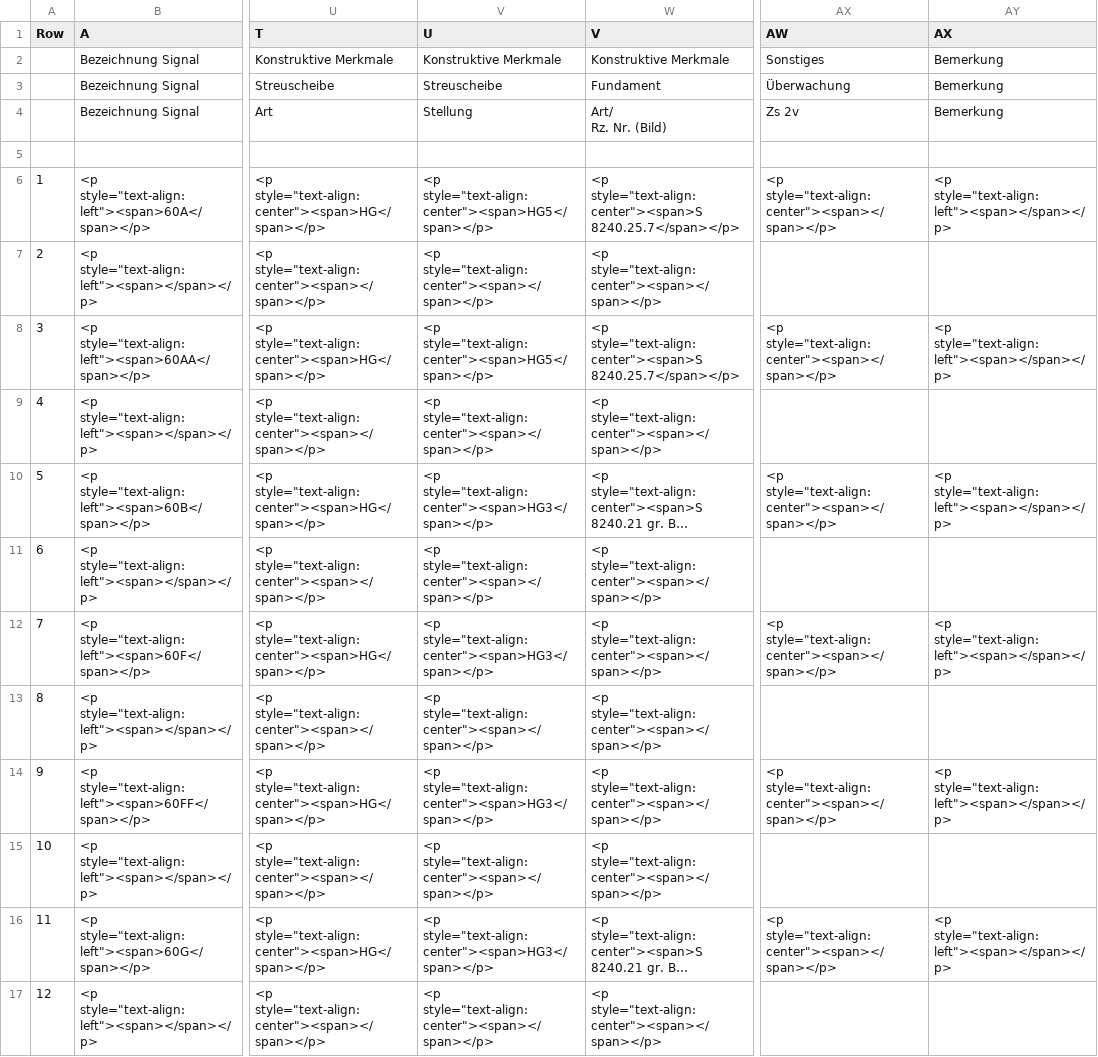
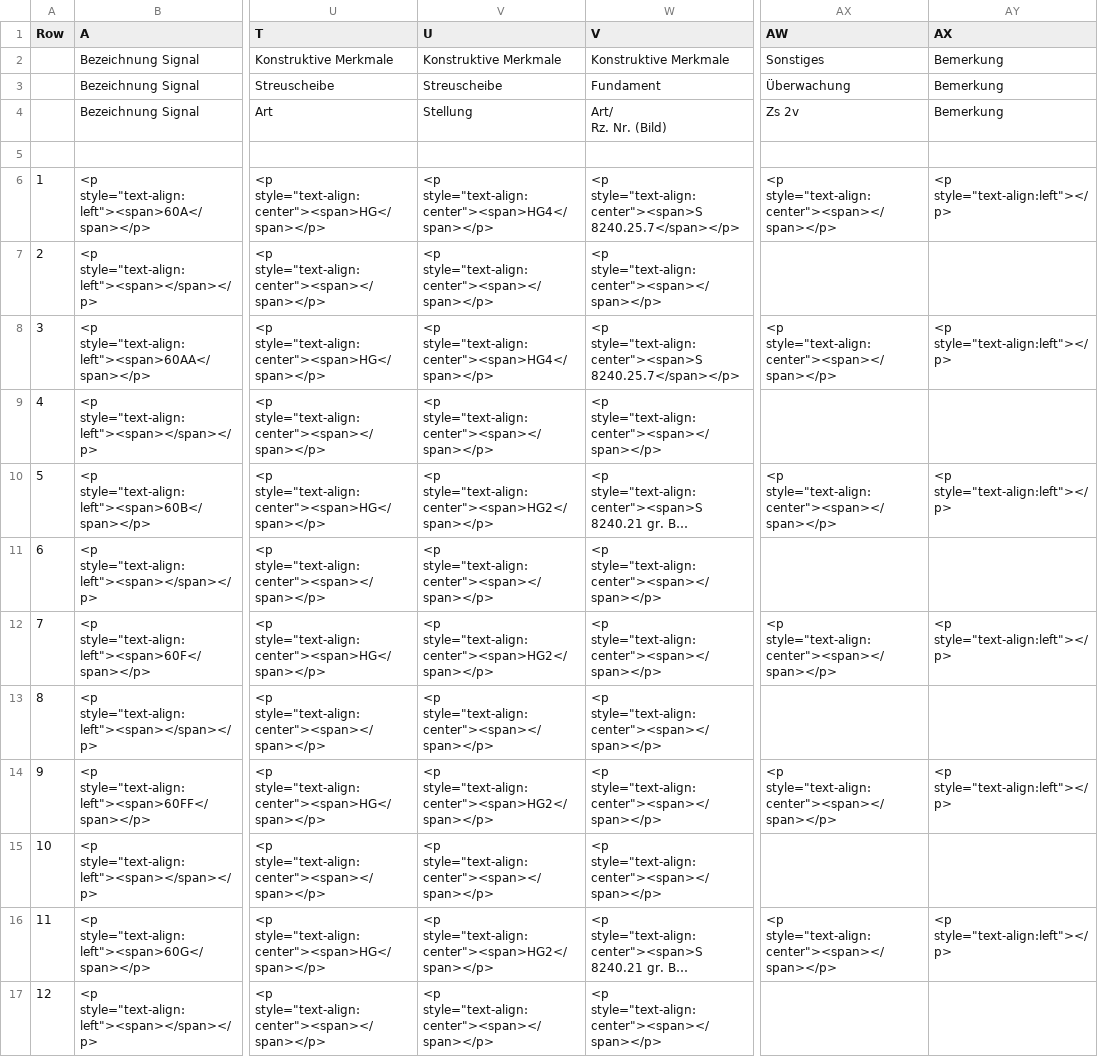
Before and after one commit to SuB-PlanPro/set, a CSV file: java/bundles/org.eclipse.set.swtbot/test_res/table_reference/ssks_reference.csv, drawn as a sheet; only a part is shown, gaps mark what is left out; long unchanged cells end in …; the diff covers the shown part only; the diff names each change by its address in the sheet, - before the commit and + after, or states it on an @@ line.

Commit message:
updated reference tables

```diff
--- a/java/bundles/org.eclipse.set.swtbot/test_res/table_reference/ssks_reference.csv
+++ b/java/bundles/org.eclipse.set.swtbot/test_res/table_reference/ssks_reference.csv
-V6 (U): <p style="text-align:center"><span>HG5</span></p>
+V6 (U): <p style="text-align:center"><span>HG4</span></p>
-AY6 (AX): <p style="text-align:left"><span></span></p>
+AY6 (AX): <p style="text-align:left"></p>
-V8 (U): <p style="text-align:center"><span>HG5</span></p>
+V8 (U): <p style="text-align:center"><span>HG4</span></p>
-AY8 (AX): <p style="text-align:left"><span></span></p>
+AY8 (AX): <p style="text-align:left"></p>
-V10 (U): <p style="text-align:center"><span>HG3</span></p>
+V10 (U): <p style="text-align:center"><span>HG2</span></p>
-AY10 (AX): <p style="text-align:left"><span></span></p>
+AY10 (AX): <p style="text-align:left"></p>
-V12 (U): <p style="text-align:center"><span>HG3</span></p>
+V12 (U): <p style="text-align:center"><span>HG2</span></p>
-AY12 (AX): <p style="text-align:left"><span></span></p>
+AY12 (AX): <p style="text-align:left"></p>
-V14 (U): <p style="text-align:center"><span>HG3</span></p>
+V14 (U): <p style="text-align:center"><span>HG2</span></p>
-AY14 (AX): <p style="text-align:left"><span></span></p>
+AY14 (AX): <p style="text-align:left"></p>
-V16 (U): <p style="text-align:center"><span>HG3</span></p>
+V16 (U): <p style="text-align:center"><span>HG2</span></p>
-AY16 (AX): <p style="text-align:left"><span></span></p>
+AY16 (AX): <p style="text-align:left"></p>
```
Also changed, not shown: 179 edited cells elsewhere in this file, java/bundles/org.eclipse.set.swtbot/test_res/table_reference/sslb_reference.csv.
